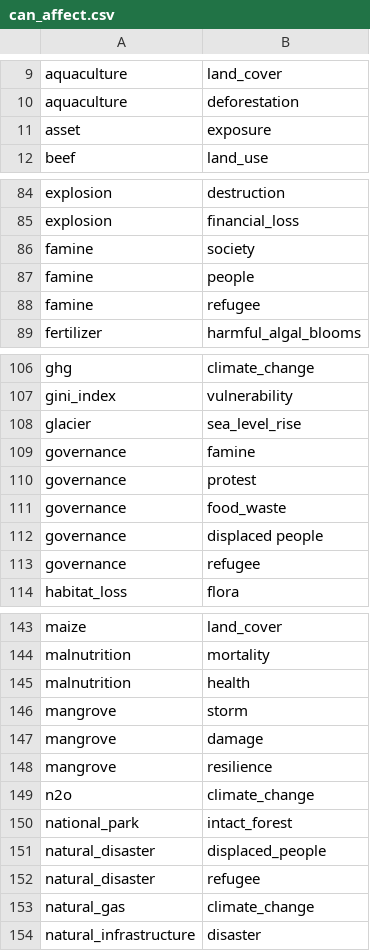
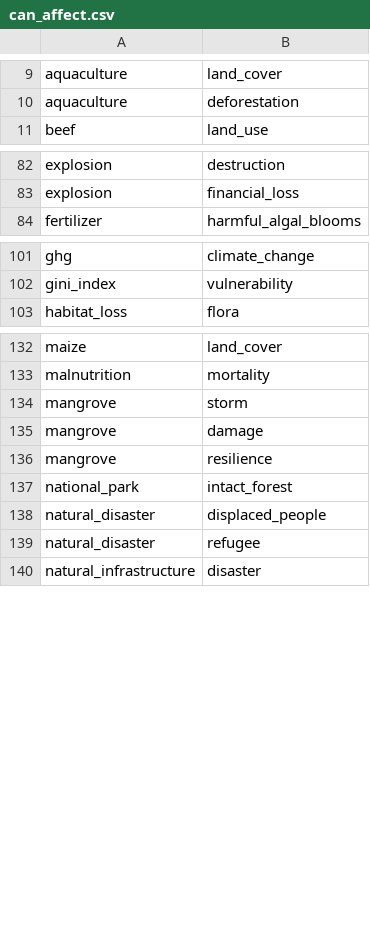
Before and after one commit to resource-watch/graph, a CSV file: csv_files/can_affect.csv, drawn as a sheet; only a part is shown, gaps mark what is left out; removed rows and columns are numbered as before the commit, all else as after; the diff covers the shown part only; the diff names each change by its address in the sheet, - before the commit and + after, or states it on an @@ line.

```diff
--- a/csv_files/can_affect.csv
+++ b/csv_files/can_affect.csv
-row 11: asset | exposure
-row 86: famine | society
-row 87: famine | people
-row 88: famine | refugee
-row 108: glacier | sea_level_rise
-row 109: governance | famine
-row 110: governance | protest
-row 111: governance | food_waste
-row 112: governance | displaced people
-row 113: governance | refugee
-row 145: malnutrition | health
-row 149: n2o | climate_change
-row 153: natural_gas | climate_change
```
Also changed, not shown: 2 added rows, 10 removed rows and 3 edited cells elsewhere in this file, csv_files/affects.csv, csv_files/is_a.csv, 9 other files.
